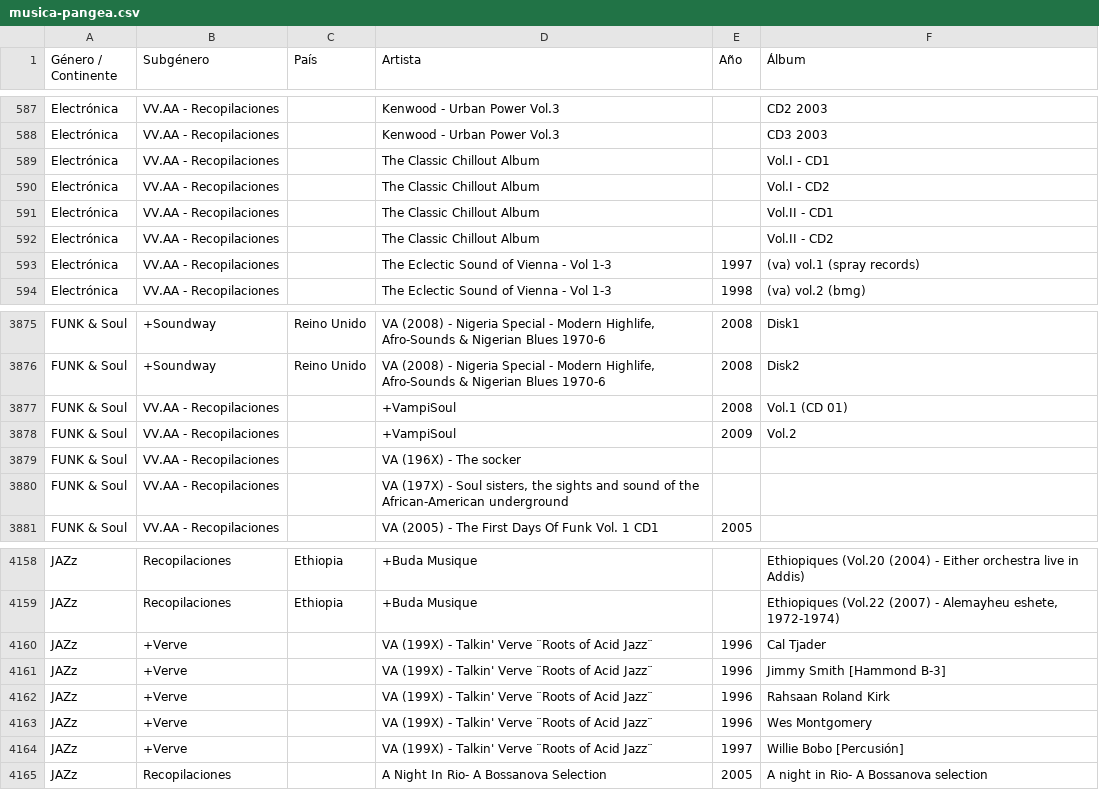
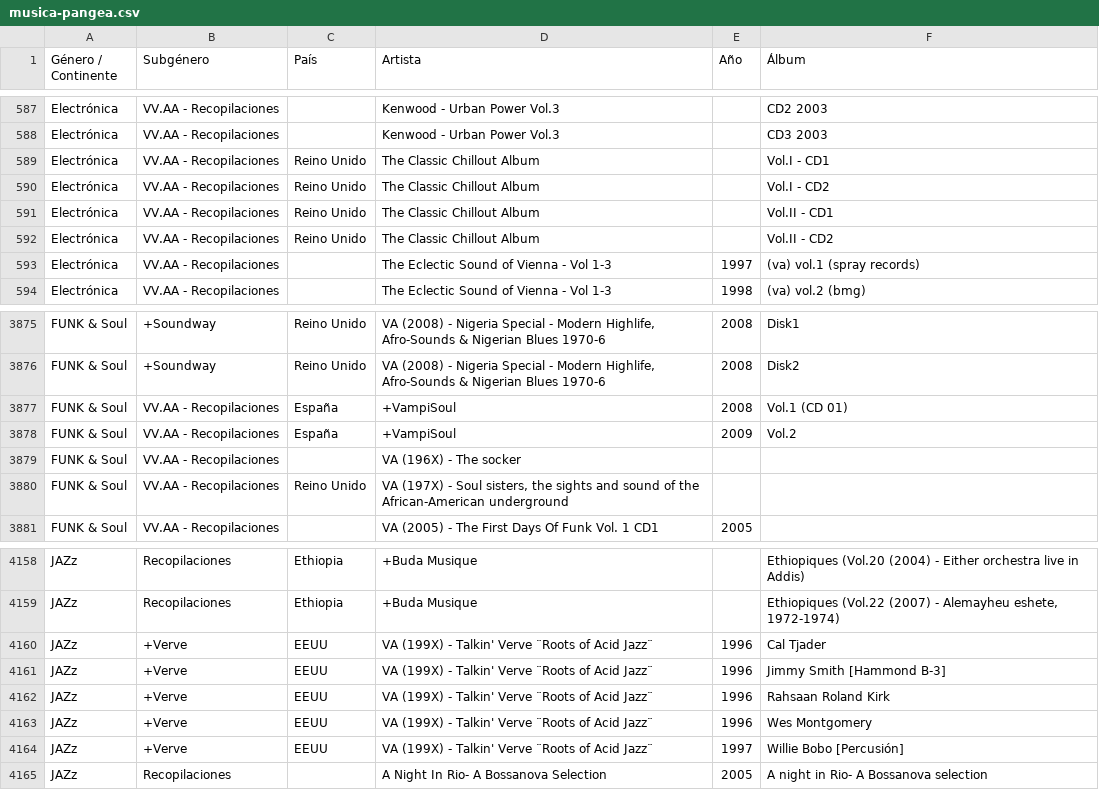
Before and after one commit to xabertum/PangeaMusicDashboard, a CSV file: musica-pangea.csv, drawn as a sheet; only a part is shown, gaps mark what is left out; the diff covers the shown part only.

```diff
--- a/musica-pangea.csv
+++ b/musica-pangea.csv
@@ -588,6 +588,6 @@ Electrónica,VV.AA - Recopilaciones,,Kenwood - Urban Power Vol.3,,CD2 2003
 Electrónica,VV.AA - Recopilaciones,,Kenwood - Urban Power Vol.3,,CD3 2003
-Electrónica,VV.AA - Recopilaciones,,The Classic Chillout Album,,Vol.I - CD1
-Electrónica,VV.AA - Recopilaciones,,The Classic Chillout Album,,Vol.I - CD2
-Electrónica,VV.AA - Recopilaciones,,The Classic Chillout Album,,Vol.II - CD1
-Electrónica,VV.AA - Recopilaciones,,The Classic Chillout Album,,Vol.II - CD2
+Electrónica,VV.AA - Recopilaciones,Reino Unido,The Classic Chillout Album,,Vol.I - CD1
+Electrónica,VV.AA - Recopilaciones,Reino Unido,The Classic Chillout Album,,Vol.I - CD2
+Electrónica,VV.AA - Recopilaciones,Reino Unido,The Classic Chillout Album,,Vol.II - CD1
+Electrónica,VV.AA - Recopilaciones,Reino Unido,The Classic Chillout Album,,Vol.II - CD2
 Electrónica,VV.AA - Recopilaciones,,The Eclectic Sound of Vienna - Vol 1-3,1997,(va) vol.1 (spray records)
@@ -3876,6 +3876,6 @@ FUNK & Soul,+Soundway,Reino Unido,"VA (2008) - Nigeria Special - Modern Highlife
 FUNK & Soul,+Soundway,Reino Unido,"VA (2008) - Nigeria Special - Modern Highlife, Afro-Sounds & Nigerian Blues 1970-6",2008,Disk2
-FUNK & Soul,VV.AA - Recopilaciones,,+VampiSoul,2008,Vol.1 (CD 01)
-FUNK & Soul,VV.AA - Recopilaciones,,+VampiSoul,2009,Vol.2
+FUNK & Soul,VV.AA - Recopilaciones,España,+VampiSoul,2008,Vol.1 (CD 01)
+FUNK & Soul,VV.AA - Recopilaciones,España,+VampiSoul,2009,Vol.2
 FUNK & Soul,VV.AA - Recopilaciones,,VA (196X) - The socker,,
-FUNK & Soul,VV.AA - Recopilaciones,,"VA (197X) - Soul sisters, the sights and sound of the African-American underground",,
+FUNK & Soul,VV.AA - Recopilaciones,Reino Unido,"VA (197X) - Soul sisters, the sights and sound of the African-American underground",,
 FUNK & Soul,VV.AA - Recopilaciones,,VA (2005) - The First Days Of Funk Vol. 1 CD1,2005,
@@ -4159,7 +4159,7 @@ JAZz,Recopilaciones,Ethiopia,+Buda Musique,,Ethiopiques (Vol.20 (2004) - Either
 JAZz,Recopilaciones,Ethiopia,+Buda Musique,,"Ethiopiques (Vol.22 (2007) - Alemayheu eshete, 1972-1974)"
-JAZz,+Verve,,VA (199X) - Talkin' Verve ¨Roots of Acid Jazz¨,1996,Cal Tjader
-JAZz,+Verve,,VA (199X) - Talkin' Verve ¨Roots of Acid Jazz¨,1996,Jimmy Smith [Hammond B-3]
-JAZz,+Verve,,VA (199X) - Talkin' Verve ¨Roots of Acid Jazz¨,1996,Rahsaan Roland Kirk
-JAZz,+Verve,,VA (199X) - Talkin' Verve ¨Roots of Acid Jazz¨,1996,Wes Montgomery
-JAZz,+Verve,,VA (199X) - Talkin' Verve ¨Roots of Acid Jazz¨,1997,Willie Bobo [Percusión]
+JAZz,+Verve,EEUU,VA (199X) - Talkin' Verve ¨Roots of Acid Jazz¨,1996,Cal Tjader
+JAZz,+Verve,EEUU,VA (199X) - Talkin' Verve ¨Roots of Acid Jazz¨,1996,Jimmy Smith [Hammond B-3]
+JAZz,+Verve,EEUU,VA (199X) - Talkin' Verve ¨Roots of Acid Jazz¨,1996,Rahsaan Roland Kirk
+JAZz,+Verve,EEUU,VA (199X) - Talkin' Verve ¨Roots of Acid Jazz¨,1996,Wes Montgomery
+JAZz,+Verve,EEUU,VA (199X) - Talkin' Verve ¨Roots of Acid Jazz¨,1997,Willie Bobo [Percusión]
 JAZz,Recopilaciones,,A Night In Rio- A Bossanova Selection,2005,A night in Rio- A Bossanova selection
```
Also changed, not shown: 19 edited cells elsewhere in this file.
